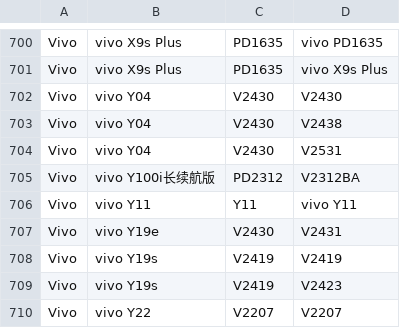
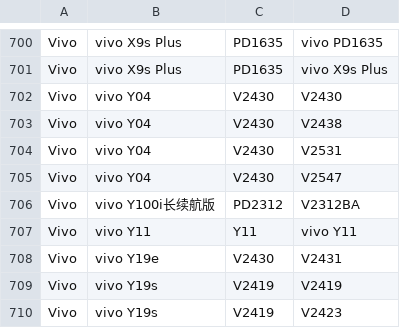
Before and after one commit to parserpp/get_android_data, a CSV file: data/vivo_gms_devices.csv, drawn as a sheet; only a part is shown, gaps mark what is left out; the shorter side is filled out with more unchanged rows; the diff names each change by its address in the sheet, - before the commit and + after, or states it on an @@ line.

```diff
--- a/data/vivo_gms_devices.csv
+++ b/data/vivo_gms_devices.csv
+row 705: Vivo | vivo Y04 | V2430 | V2547
```
